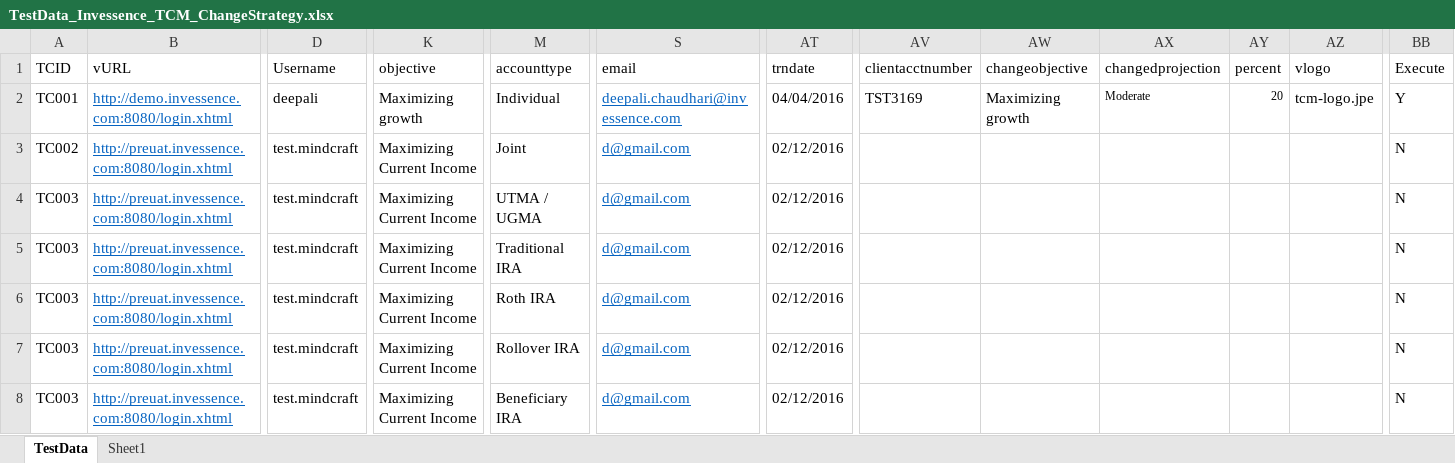
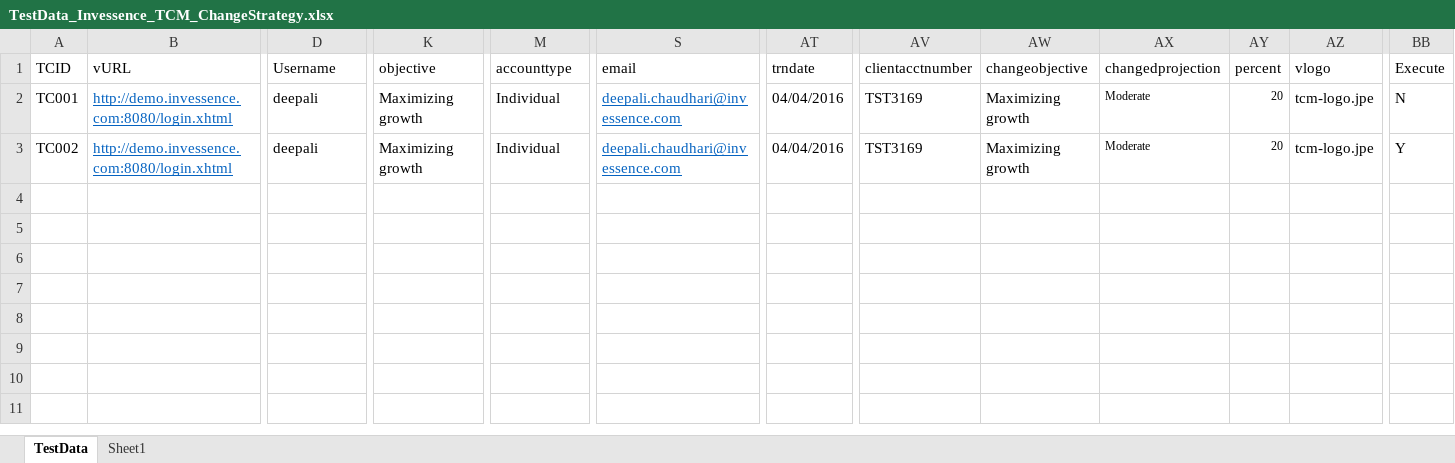
Before and after one commit to invgituser/gitsvnrepo, an Excel workbook: QA_Automation/Invessence/TestCases/TCM/TestData_Invessence_TCM_ChangeStrategy.xlsx, sheet TestData, drawn as a sheet; only a part is shown, gaps mark what is left out; values as stored, in another font and other column widths than the file's, no borders; rows hold the shown columns only; the diff covers the shown part only; the diff names each change by its address in the sheet, - before the commit and + after, or states it on an @@ line.

```diff
--- a/QA_Automation/Invessence/TestCases/TCM/TestData_Invessence_TCM_ChangeStrategy.xlsx (sheet TestData)
+++ b/QA_Automation/Invessence/TestCases/TCM/TestData_Invessence_TCM_ChangeStrategy.xlsx (sheet TestData)
-BB2 (Execute): Y
+BB2 (Execute): N
-B3 (vURL): http://preuat.invessence.com:8080/login.xhtml
+B3 (vURL): http://demo.invessence.com:8080/login.xhtml
-D3 (Username): test.mindcraft
+D3 (Username): deepali
-K3 (objective): Maximizing Current Income
+K3 (objective): Maximizing growth
-M3 (accounttype): Joint
+M3 (accounttype): Individual
-S3 (email): d@gmail.com
+S3 (email): deepali.chaudhari@invessence.com
-AT3 (trndate): 02/12/2016
+AT3 (trndate): 04/04/2016
-AV3 (clientacctnumber): (empty)
+AV3 (clientacctnumber): TST3169
-AW3 (changeobjective): (empty)
+AW3 (changeobjective): Maximizing growth
-AX3 (changedprojection): (empty)
+AX3 (changedprojection): Moderate
-AY3 (percent): (empty)
+AY3 (percent): 20
-AZ3 (vlogo): (empty)
+AZ3 (vlogo): tcm-logo.jpe
-BB3 (Execute): N
+BB3 (Execute): Y
-row 4: TC003 | http://preuat.invessence.com:8080/login.xhtml | test.mindcraft | Maximizing Current Income | UTMA / UGMA | d@gmail.com | 02/12/2016 |  |  |  |  |  | N
-row 5: TC003 | http://preuat.invessence.com:8080/login.xhtml | test.mindcraft | Maximizing Current Income | Traditional IRA | d@gmail.com | 02/12/2016 |  |  |  |  |  | N
-row 6: TC003 | http://preuat.invessence.com:8080/login.xhtml | test.mindcraft | Maximizing Current Income | Roth IRA | d@gmail.com | 02/12/2016 |  |  |  |  |  | N
-row 7: TC003 | http://preuat.invessence.com:8080/login.xhtml | test.mindcraft | Maximizing Current Income | Rollover IRA | d@gmail.com | 02/12/2016 |  |  |  |  |  | N
-row 8: TC003 | http://preuat.invessence.com:8080/login.xhtml | test.mindcraft | Maximizing Current Income | Beneficiary IRA | d@gmail.com | 02/12/2016 |  |  |  |  |  | N
```
Also changed, not shown: 1 edited cell elsewhere in this sheet, QA_Automation/Invessence/TestCases/BB/TestData_Invessence_BB_ChangeStrategy.xlsx, QA_Automation/Invessence/TestCases/TCM/TestData_Invessence_TCM_OpenNewAccount.xlsx.
